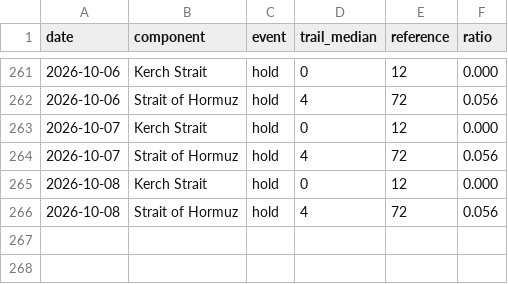
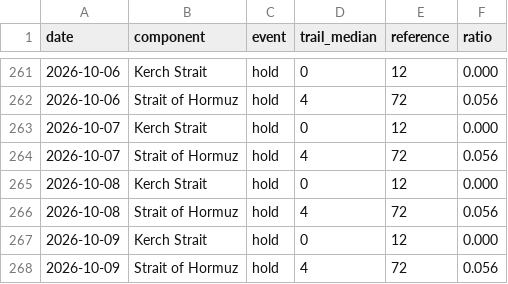
Before and after one commit to wan9yu/tremor, a CSV file: data/levels.csv, drawn as a sheet; only a part is shown, gaps mark what is left out; the diff names each change by its address in the sheet, - before the commit and + after, or states it on an @@ line.

```diff
--- a/data/levels.csv
+++ b/data/levels.csv
+row 267: 2026-10-09 | Kerch Strait | hold | 0 | 12 | 0.000
+row 268: 2026-10-09 | Strait of Hormuz | hold | 4 | 72 | 0.056
```
Also changed, not shown: docs/data/stuck.csv, 6 other files.
